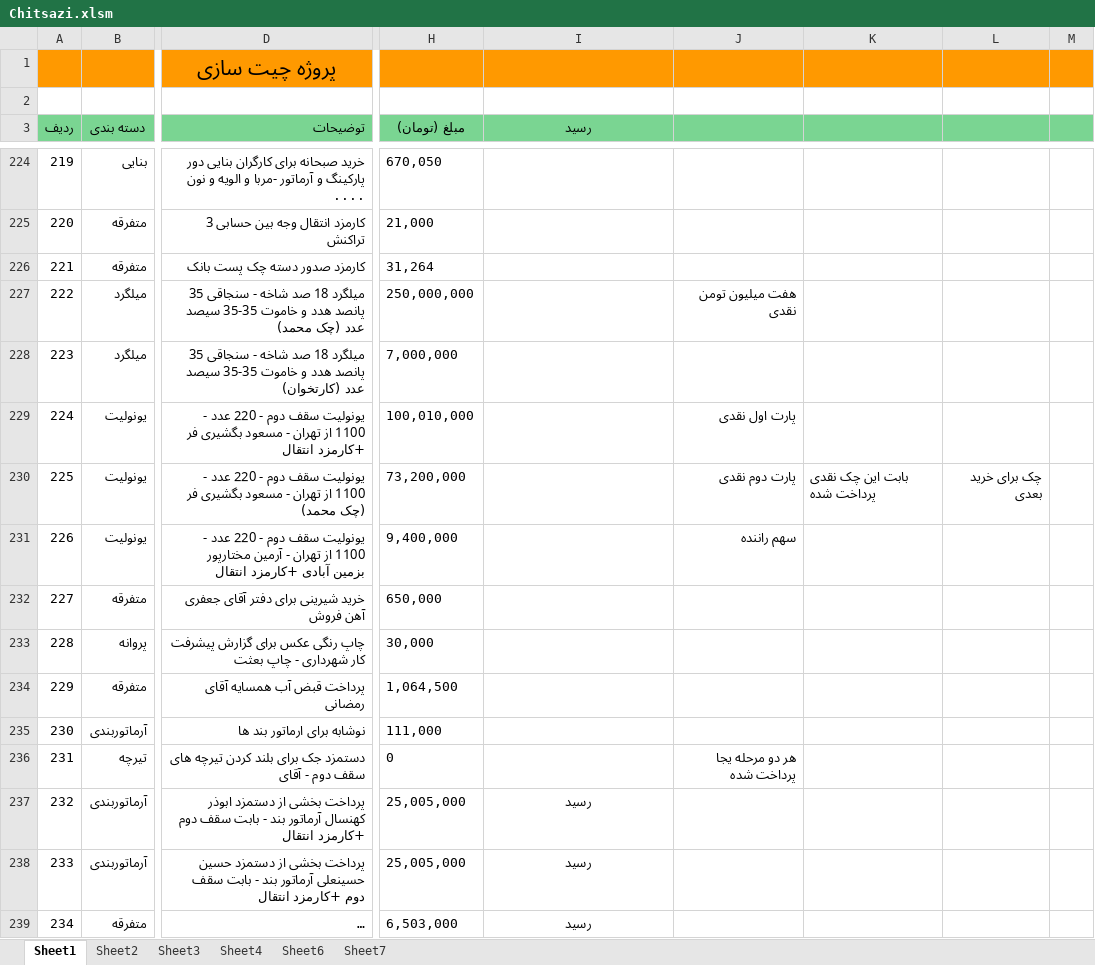
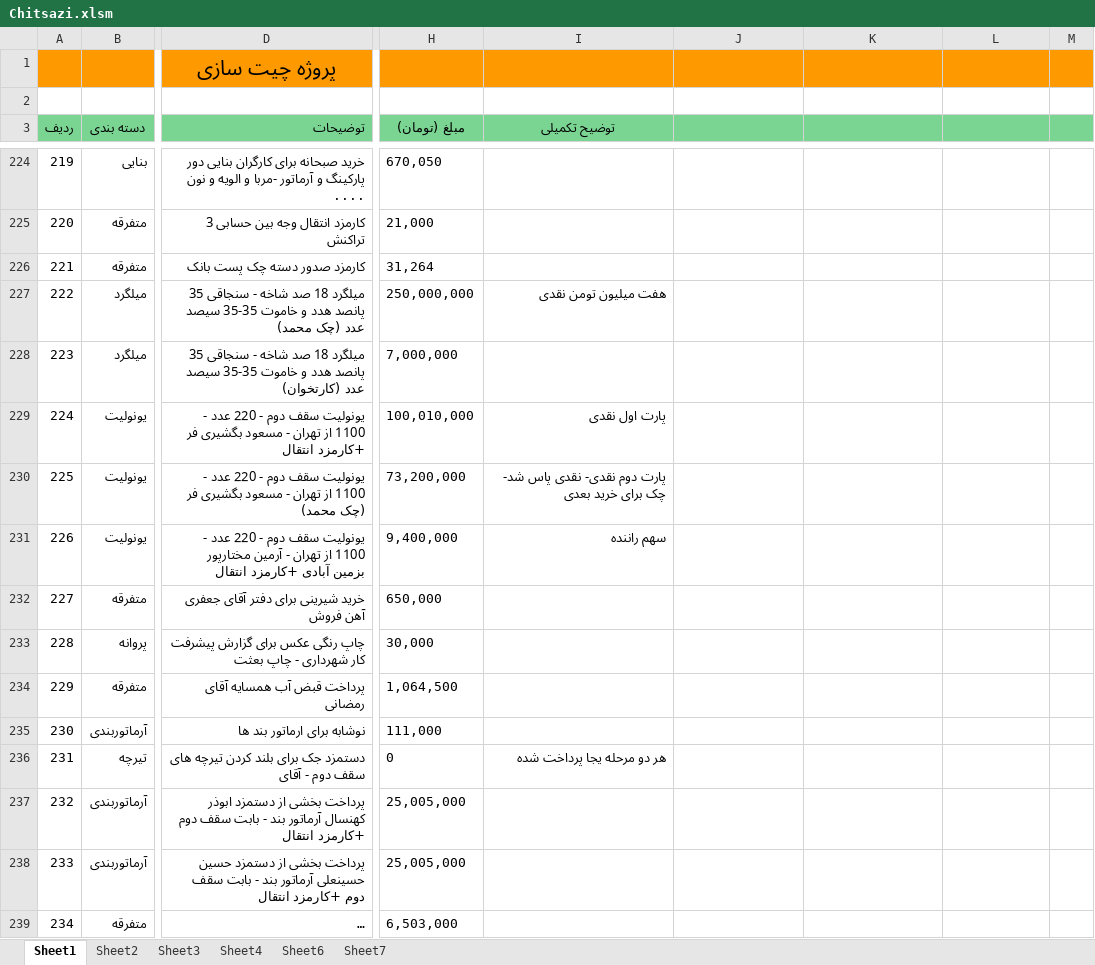
Before and after one commit to mostafavim1990/sadabad-team, an Excel workbook: report/chitsazi/Chitsazi.xlsm, sheet Sheet1, drawn as a sheet; only a part is shown, gaps mark what is left out; long unchanged cells end in …; values as stored, in another font and other column widths than the file's, no borders; charts and pictures and conditional formats not drawn; the diff covers the shown part only; the diff names each change by its address in the sheet, - before the commit and + after, or states it on an @@ line.

Commit message:
new data report

```diff
--- a/report/chitsazi/Chitsazi.xlsm (sheet Sheet1)
+++ b/report/chitsazi/Chitsazi.xlsm (sheet Sheet1)
-I3: رسید
+I3: توضیح تکمیلی
-I227 (توضیح تکمیلی): (empty)
+I227 (توضیح تکمیلی): هفت میلیون تومن نقدی
-J227: هفت میلیون تومن نقدی
+J227: (empty)
-I229 (توضیح تکمیلی): (empty)
+I229 (توضیح تکمیلی): پارت اول نقدی
-J229: پارت اول نقدی
+J229: (empty)
-I230 (توضیح تکمیلی): (empty)
+I230 (توضیح تکمیلی): پارت دوم نقدی- نقدی پاس شد- چک برای خرید بعدی
-J230: پارت دوم نقدی
+J230: (empty)
-K230: بابت این چک نقدی پرداخت شده
+K230: (empty)
-L230: چک برای خرید بعدی
+L230: (empty)
-I231 (توضیح تکمیلی): (empty)
+I231 (توضیح تکمیلی): سهم راننده
-J231: سهم راننده
+J231: (empty)
-I236 (توضیح تکمیلی): (empty)
+I236 (توضیح تکمیلی): هر دو مرحله یجا پرداخت شده
-J236: هر دو مرحله یجا پرداخت شده
+J236: (empty)
-I237:I239 (توضیح تکمیلی): رسید
+I237:I239 (توضیح تکمیلی): (empty)
```
Also changed, not shown: 4 added rows, 227 edited cells and cell formats elsewhere in this sheet, sheet Sheet7, charts or pictures, report/cheques/cheques.xlsm, 6 other files.
